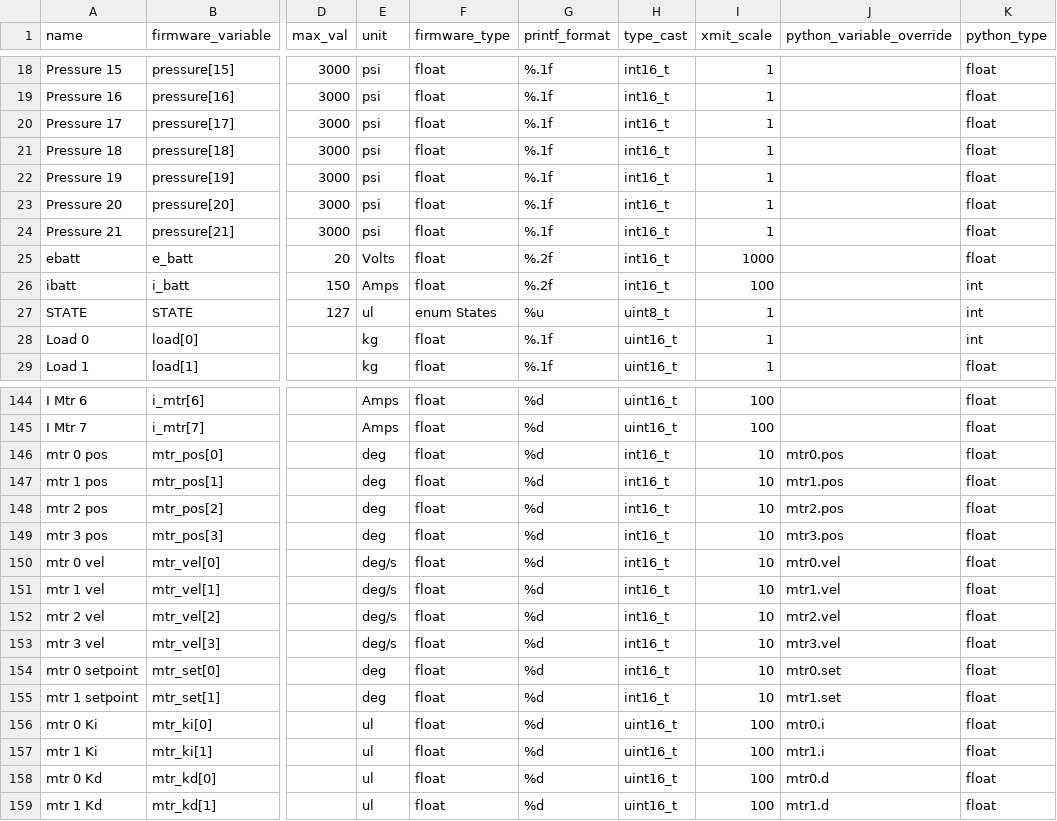
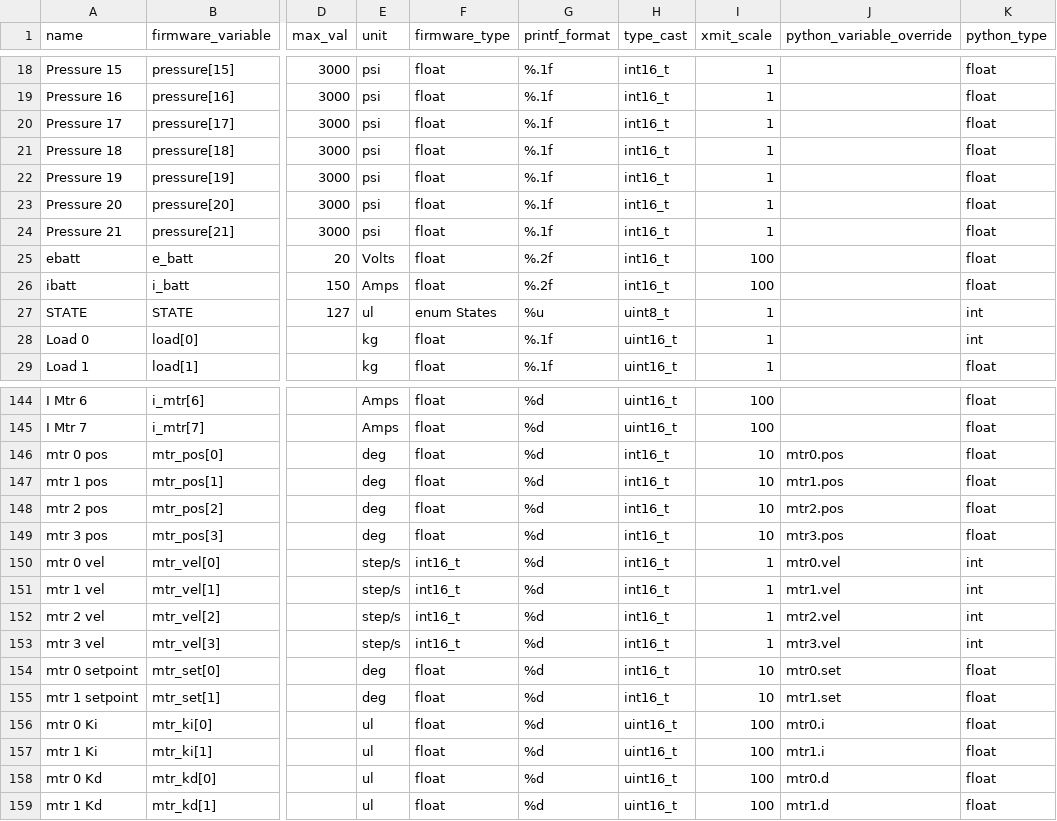
Before and after one commit to nkalan/MASA-firmware-libraries, a CSV file: SerialComms/python/telem_data_template.csv, drawn as a sheet; only a part is shown, gaps mark what is left out; the diff names each change by its address in the sheet, - before the commit and + after, or states it on an @@ line.

Commit message:
fixed units on some telem data and flash telem packet delimiter bug

```diff
--- a/SerialComms/python/telem_data_template.csv
+++ b/SerialComms/python/telem_data_template.csv
-I25 (xmit_scale): 1000
+I25 (xmit_scale): 100
-K26 (python_type): int
+K26 (python_type): float
-E150:E153 (unit): deg/s
+E150:E153 (unit): step/s
-F150:F153 (firmware_type): float
+F150:F153 (firmware_type): int16_t
-I150:I153 (xmit_scale): 10
+I150:I153 (xmit_scale): 1
-K150:K153 (python_type): float
+K150:K153 (python_type): int
```
Also changed, not shown: 2 other files.
